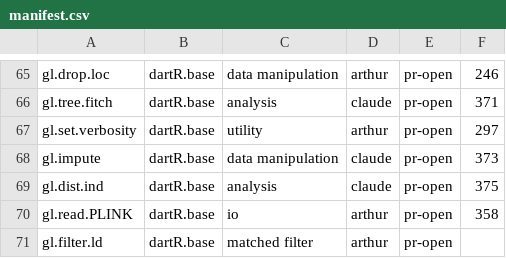
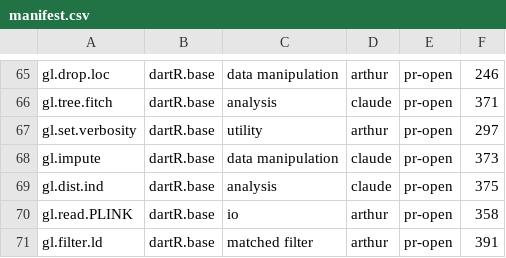
Before and after one commit to green-striped-gecko/dartR.base, a CSV file: function-review/manifest.csv, drawn as a sheet; only a part is shown, gaps mark what is left out.

Commit message:
gl.filter.ld review: record PR 391 in manifest and report outcome

```diff
--- a/function-review/manifest.csv
+++ b/function-review/manifest.csv
@@ -70,2 +70,2 @@ gl.dist.ind,dartR.base,analysis,claude,pr-open,375
 gl.read.PLINK,dartR.base,io,arthur,pr-open,358
-gl.filter.ld,dartR.base,matched filter,arthur,pr-open,
+gl.filter.ld,dartR.base,matched filter,arthur,pr-open,391
```
Also changed, not shown: 1 other file.
